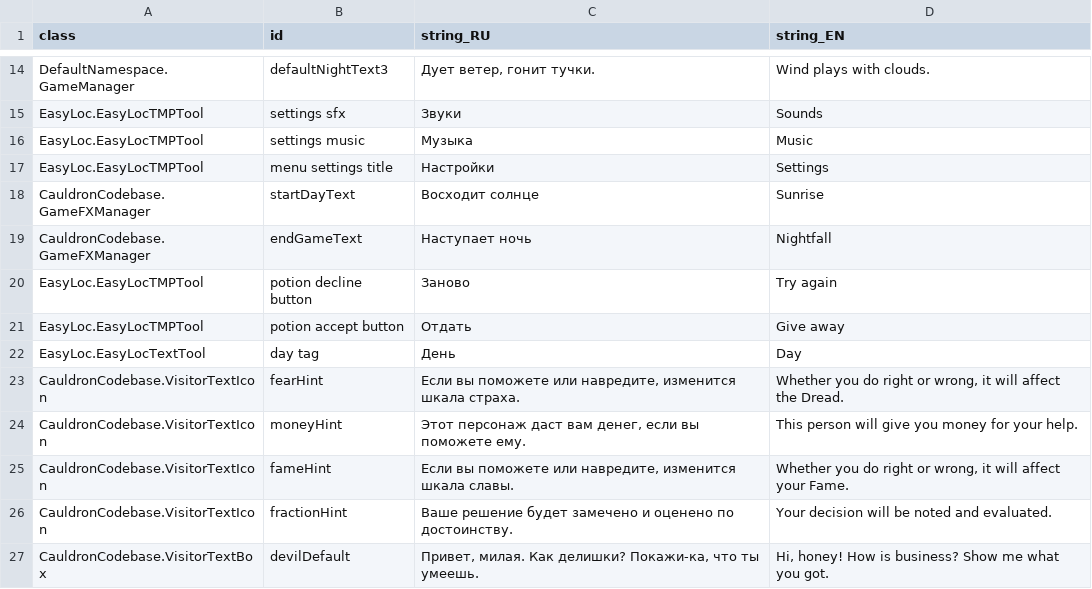
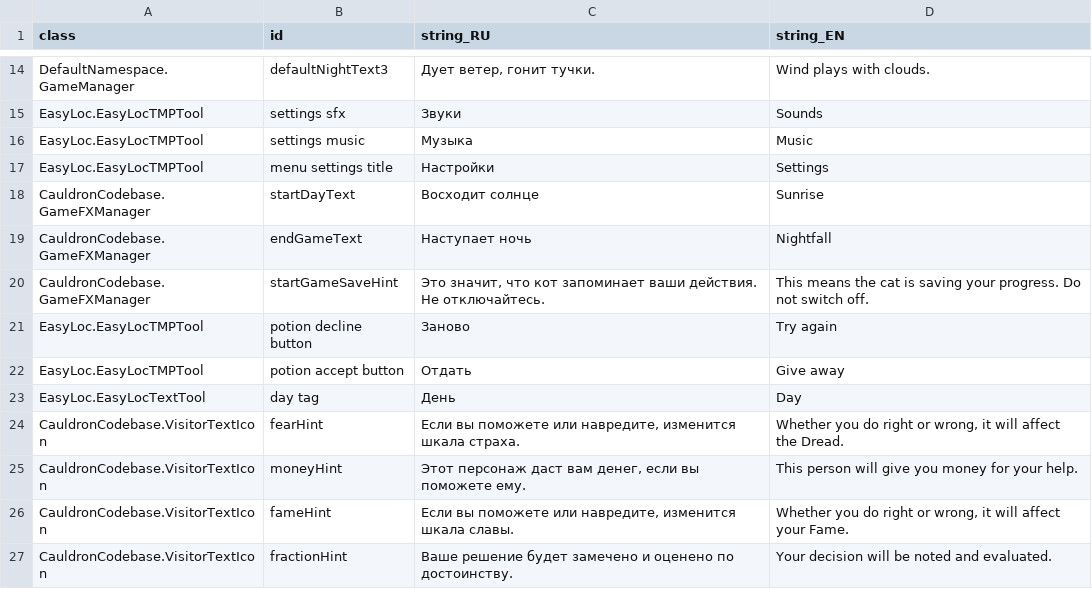
Before and after one commit to MoreenTissedy/LudumDare50, a CSV file: Cauldron/Assets/Localize/UI_EN.csv, drawn as a sheet; only a part is shown, gaps mark what is left out; the shorter side is filled out with more unchanged rows; the diff names each change by its address in the sheet, - before the commit and + after, or states it on an @@ line.

Commit message:
Saving process hint

```diff
--- a/Cauldron/Assets/Localize/UI_EN.csv
+++ b/Cauldron/Assets/Localize/UI_EN.csv
+row 20: CauldronCodebase.GameFXManager | startGameSaveHint | Это значит, что кот запоминает ваши действия. Не отключайтесь. | This means the cat is saving your progress. Do not switch off.
```
Also changed, not shown: 7 other files.
